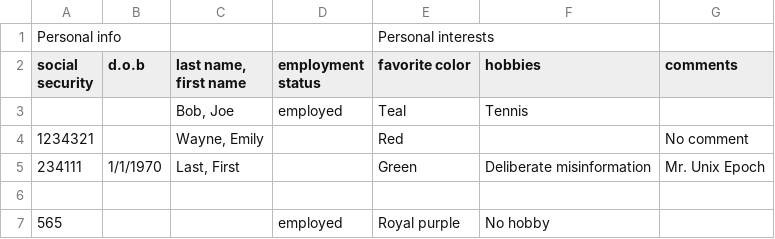
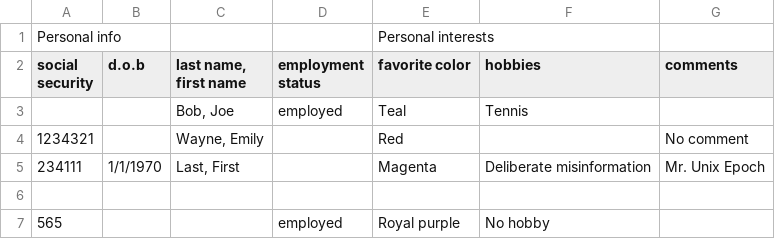
Before and after one commit to Eric-McKinney/CSVTransfer, a CSV file: example_files/example3.csv, drawn as a sheet.

Commit message:
Changed some values to make tests more interesting

```diff
--- a/example_files/example3.csv
+++ b/example_files/example3.csv
@@ -4,3 +4,3 @@ social security,d.o.b,"last name, first name",employment status,favorite color,h
 1234321,,"Wayne, Emily",,Red,,No comment
-234111,1/1/1970,"Last, First",,Green,Deliberate misinformation,Mr. Unix Epoch
+234111,1/1/1970,"Last, First",,Magenta,Deliberate misinformation,Mr. Unix Epoch
 ,,,,,,
```
Also changed, not shown: 1 other file.
